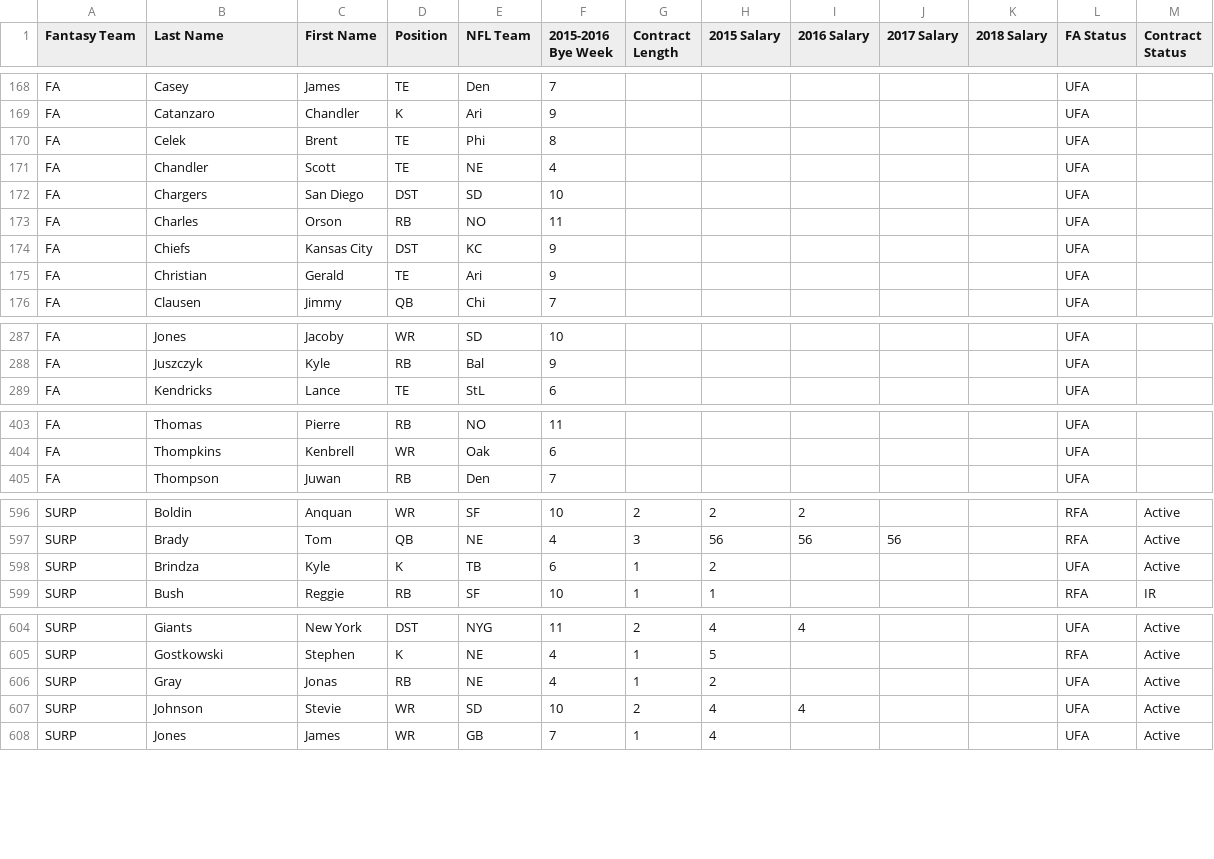
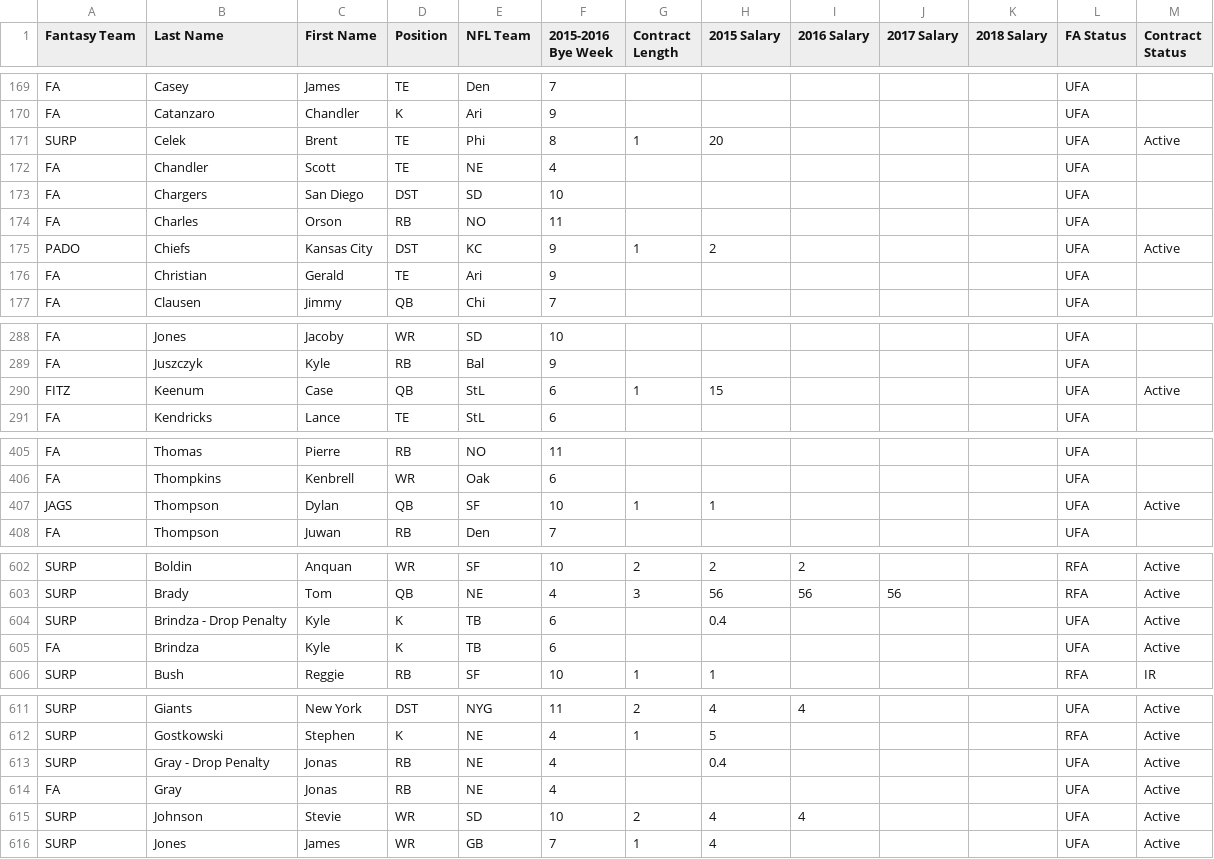
Before and after one commit to wpadover/NFLDynastyman, a CSV file: data/the_league_master_data.csv, drawn as a sheet; only a part is shown, gaps mark what is left out; the diff covers the shown part only.

```diff
--- a/data/the_league_master_data.csv
+++ b/data/the_league_master_data.csv
@@ -169,3 +170,3 @@ FA,Casey,James,TE,Den,7,,,,,,UFA,
 FA,Catanzaro,Chandler,K,Ari,9,,,,,,UFA,
-FA,Celek,Brent,TE,Phi,8,,,,,,UFA,
+SURP,Celek,Brent,TE,Phi,8,1,20,,,,UFA,Active
 FA,Chandler,Scott,TE,NE,4,,,,,,UFA,
@@ -173,3 +174,3 @@ FA,Chargers,San Diego,DST,SD,10,,,,,,UFA,
 FA,Charles,Orson,RB,NO,11,,,,,,UFA,
-FA,Chiefs,Kansas City,DST,KC,9,,,,,,UFA,
+PADO,Chiefs,Kansas City,DST,KC,9,1,2,,,,UFA,Active
 FA,Christian,Gerald,TE,Ari,9,,,,,,UFA,
@@ -288,2 +289,3 @@ FA,Jones,Jacoby,WR,SD,10,,,,,,UFA,
 FA,Juszczyk,Kyle,RB,Bal,9,,,,,,UFA,
+FITZ,Keenum,Case,QB,StL,6,1,15,,,,UFA,Active
 FA,Kendricks,Lance,TE,StL,6,,,,,,UFA,
@@ -404,2 +406,3 @@ FA,Thomas,Pierre,RB,NO,11,,,,,,UFA,
 FA,Thompkins,Kenbrell,WR,Oak,6,,,,,,UFA,
+JAGS,Thompson,Dylan,QB,SF,10,1,1,,,,UFA,Active
 FA,Thompson,Juwan,RB,Den,7,,,,,,UFA,
@@ -597,3 +603,4 @@ SURP,Boldin,Anquan,WR,SF,10,2,2,2,,,RFA,Active
 SURP,Brady,Tom,QB,NE,4,3,56,56,56,,RFA,Active
-SURP,Brindza,Kyle,K,TB,6,1,2,,,,UFA,Active
+SURP,Brindza - Drop Penalty,Kyle,K,TB,6,,0.4,,,,UFA,Active
+FA,Brindza,Kyle,K,TB,6,,,,,,UFA,Active
 SURP,Bush,Reggie,RB,SF,10,1,1,,,,RFA,IR
@@ -605,3 +612,4 @@ SURP,Giants,New York,DST,NYG,11,2,4,4,,,UFA,Active
 SURP,Gostkowski,Stephen,K,NE,4,1,5,,,,RFA,Active
-SURP,Gray,Jonas,RB,NE,4,1,2,,,,UFA,Active
+SURP,Gray - Drop Penalty,Jonas,RB,NE,4,,0.4,,,,UFA,Active
+FA,Gray,Jonas,RB,NE,4,,,,,,UFA,Active
 SURP,Johnson,Stevie,WR,SD,10,2,4,4,,,UFA,Active
```
Also changed, not shown: 5 added rows, 1 removed row and 40 edited cells elsewhere in this file, 1 other file.
